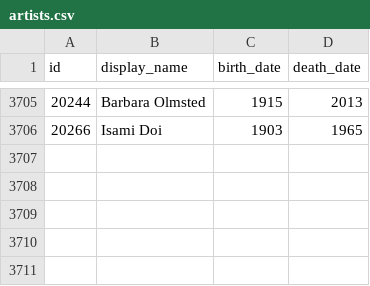
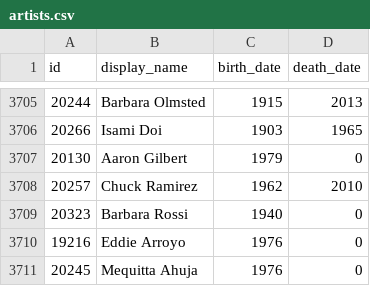
Before and after one commit to whitneymuseum/open-access, a CSV file: artists.csv, drawn as a sheet; only a part is shown, gaps mark what is left out; the diff names each change by its address in the sheet, - before the commit and + after, or states it on an @@ line.

Commit message:
Automated update

```diff
--- a/artists.csv
+++ b/artists.csv
+row 3707: 20130 | Aaron Gilbert | 1979 | 0
+row 3708: 20257 | Chuck Ramirez | 1962 | 2010
+row 3709: 20323 | Barbara Rossi | 1940 | 0
+row 3710: 19216 | Eddie Arroyo | 1976 | 0
+row 3711: 20245 | Mequitta Ahuja | 1976 | 0
```
